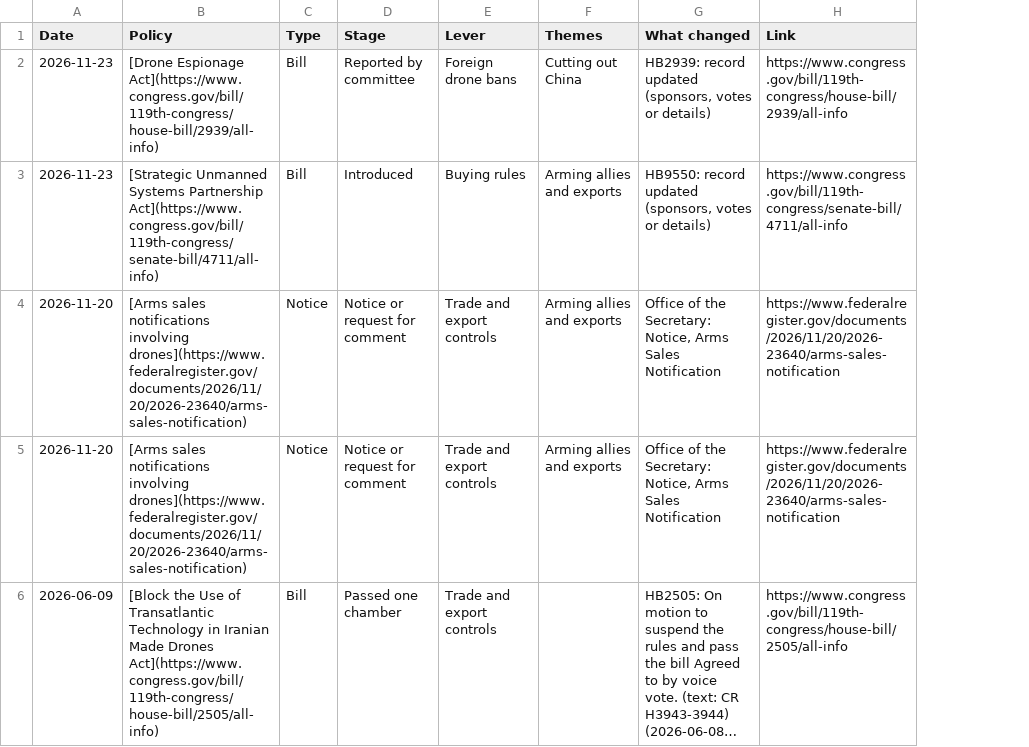
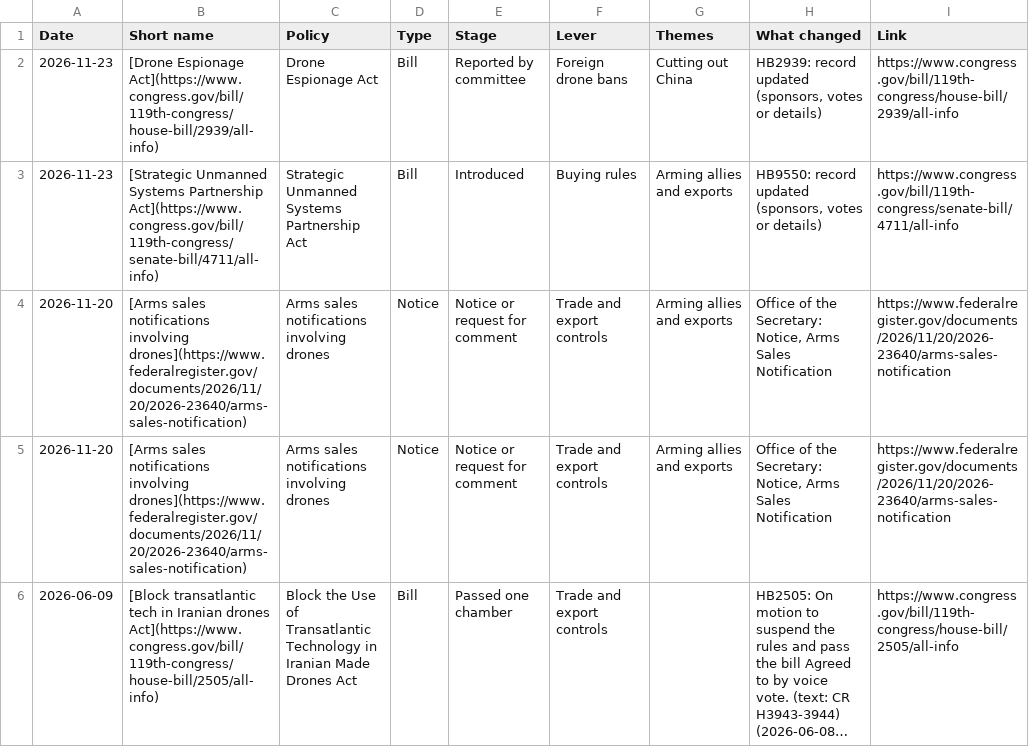
Before and after one commit to WalkerSimpson1/UAS_Project, a CSV file: site/data/csv/weekly_changes.csv, drawn as a sheet; long unchanged cells end in …; the diff names each change by its address in the sheet, - before the commit and + after, or states it on an @@ line.

```diff
--- a/site/data/csv/weekly_changes.csv
+++ b/site/data/csv/weekly_changes.csv
+column C (Policy), rows 2-6: Drone Espionage Act | Strategic Unmanned Systems Partnership Act | Arms sales notifications involving drones | Arms sales notifications involving drones | Block the Use of Transatlantic Technology in Iranian Made Drones Act
-B1: Policy
+B1: Short name
-B6 (Short name): [Block the Use of Transatlantic Technology in Iranian Made Drones Act](https://www.congress.gov/bill/119th-congress/house-bill/2505/all-info)
+B6 (Short name): [Block transatlantic tech in Iranian drones Act](https://www.congress.gov/bill/119th-congress/house-bill/2505/all-info)
```
Also changed, not shown: site/data/csv/policies.csv, site/data/csv/theme_allies-exports.csv, 12 other files.
